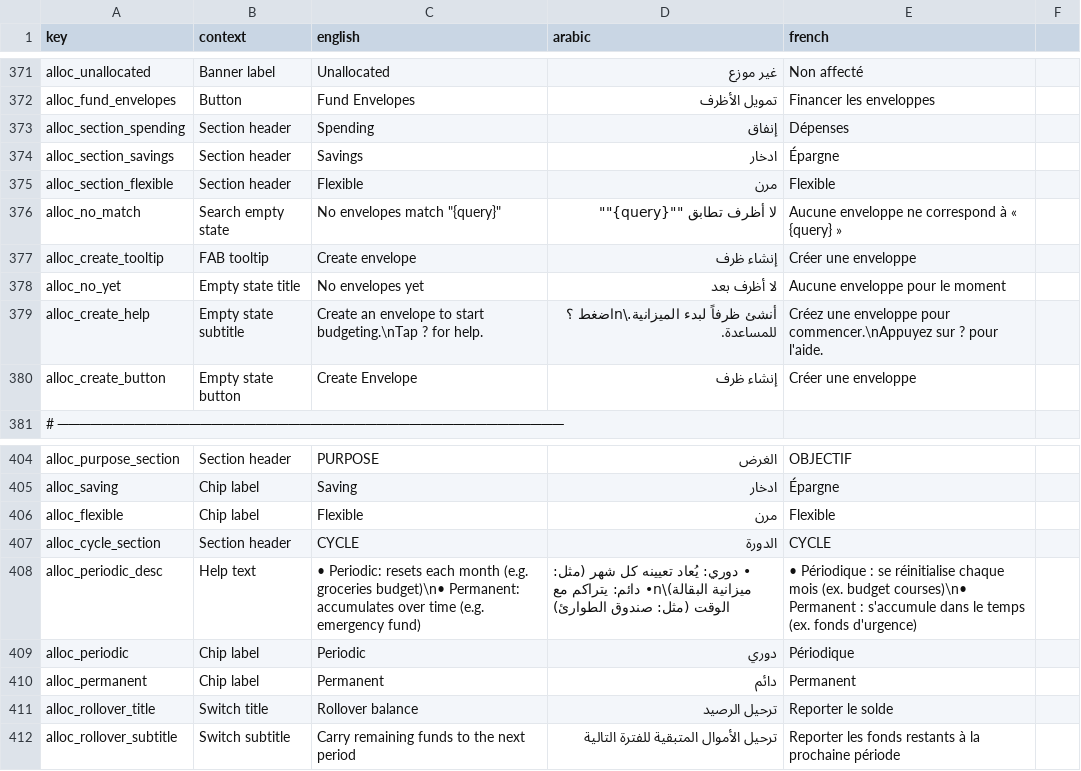
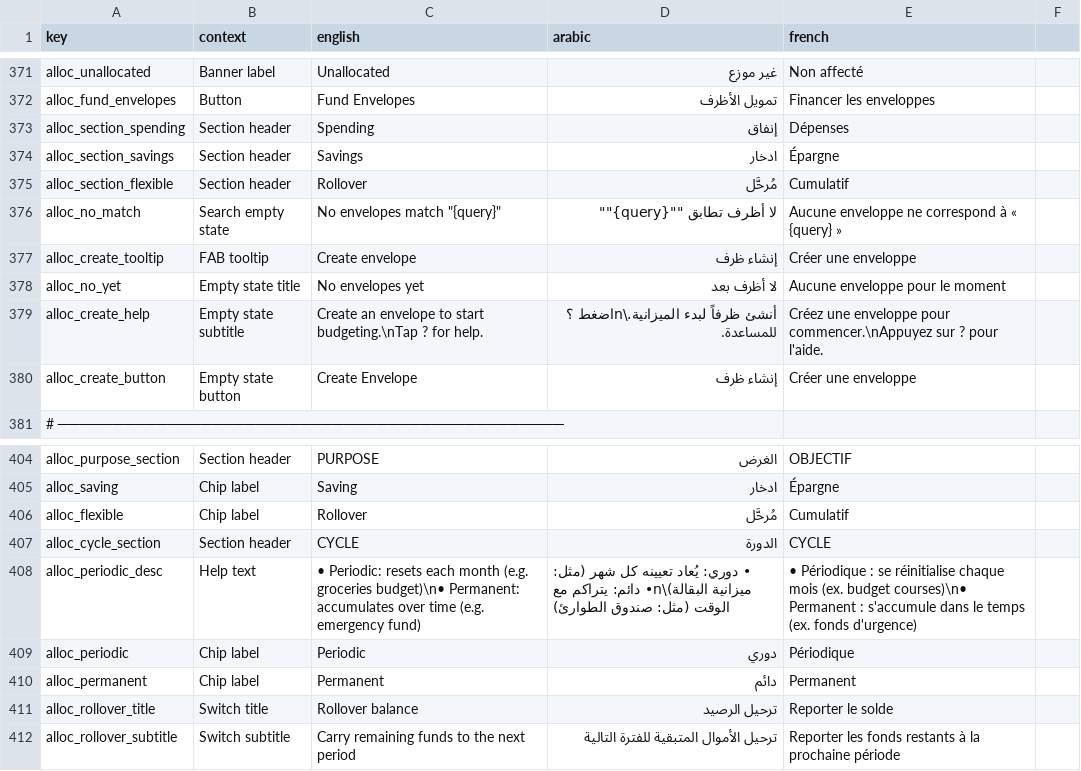
Before and after one commit to samerc/BudgetSeal, a CSV file: docs/i18n_strings.csv, drawn as a sheet; only a part is shown, gaps mark what is left out.

```diff
--- a/docs/i18n_strings.csv
+++ b/docs/i18n_strings.csv
@@ -374,3 +374,3 @@ alloc_section_spending,Section header,Spending,إنفاق,Dépenses
 alloc_section_savings,Section header,Savings,ادخار,Épargne
-alloc_section_flexible,Section header,Flexible,مرن,Flexible
+alloc_section_flexible,Section header,Rollover,مُرحَّل,Cumulatif
 alloc_no_match,Search empty state,"No envelopes match ""{query}""","لا أظرف تطابق """"{query}""""",Aucune enveloppe ne correspond à « {query} »
@@ -405,3 +405,3 @@ alloc_purpose_section,Section header,PURPOSE,الغرض,OBJECTIF
 alloc_saving,Chip label,Saving,ادخار,Épargne
-alloc_flexible,Chip label,Flexible,مرن,Flexible
+alloc_flexible,Chip label,Rollover,مُرحَّل,Cumulatif
 alloc_cycle_section,Section header,CYCLE,الدورة,CYCLE
```
Also changed, not shown: 9 other files.
